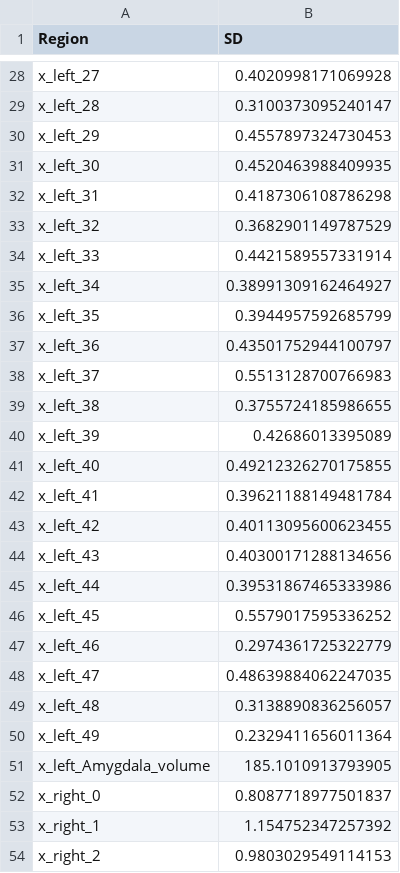
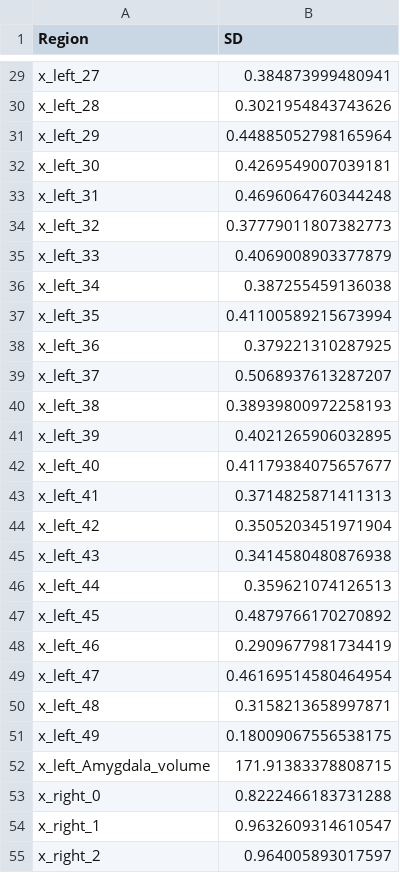
Before and after one commit to xueying-lyu/mismatch, a CSV file: src/mismatch/adni_reference/adni_residual_sd.csv, drawn as a sheet; only a part is shown, gaps mark what is left out; addresses are those after the commit; the diff covers the shown part only; the diff names each change by its address in the sheet, - before the commit and + after, or states it on an @@ line.

```diff
--- a/src/mismatch/adni_reference/adni_residual_sd.csv
+++ b/src/mismatch/adni_reference/adni_residual_sd.csv
-B29 (SD): 0.4020998171069928
+B29 (SD): 0.384873999480941
-B30 (SD): 0.3100373095240147
+B30 (SD): 0.3021954843743626
-B31 (SD): 0.4557897324730453
+B31 (SD): 0.44885052798165964
-B32 (SD): 0.4520463988409935
+B32 (SD): 0.4269549007039181
-B33 (SD): 0.4187306108786298
+B33 (SD): 0.4696064760344248
-B34 (SD): 0.3682901149787529
+B34 (SD): 0.37779011807382773
-B35 (SD): 0.4421589557331914
+B35 (SD): 0.4069008903377879
-B36 (SD): 0.38991309162464927
+B36 (SD): 0.387255459136038
-B37 (SD): 0.3944957592685799
+B37 (SD): 0.41100589215673994
-B38 (SD): 0.43501752944100797
+B38 (SD): 0.379221310287925
-B39 (SD): 0.5513128700766983
+B39 (SD): 0.5068937613287207
-B40 (SD): 0.3755724185986655
+B40 (SD): 0.38939800972258193
-B41 (SD): 0.42686013395089
+B41 (SD): 0.4021265906032895
-B42 (SD): 0.49212326270175855
+B42 (SD): 0.41179384075657677
-B43 (SD): 0.39621188149481784
+B43 (SD): 0.3714825871411313
-B44 (SD): 0.40113095600623455
+B44 (SD): 0.3505203451971904
-B45 (SD): 0.40300171288134656
+B45 (SD): 0.3414580480876938
-B46 (SD): 0.39531867465333986
+B46 (SD): 0.359621074126513
-B47 (SD): 0.5579017595336252
+B47 (SD): 0.4879766170270892
-B48 (SD): 0.2974361725322779
+B48 (SD): 0.2909677981734419
-B49 (SD): 0.48639884062247035
+B49 (SD): 0.46169514580464954
-B50 (SD): 0.3138890836256057
+B50 (SD): 0.3158213658997871
-B51 (SD): 0.2329411656011364
+B51 (SD): 0.18009067556538175
-B52 (SD): 185.1010913793905
+B52 (SD): 171.91383378808715
-B53 (SD): 0.8087718977501837
+B53 (SD): 0.8222466183731288
-B54 (SD): 1.154752347257392
+B54 (SD): 0.9632609314610547
-B55 (SD): 0.9803029549114153
+B55 (SD): 0.964005893017597
```
Also changed, not shown: 2 added rows and 73 edited cells elsewhere in this file, src/mismatch/adni_reference/adni_cluster_centroids.csv, src/mismatch/adni_reference/adni_model_coefficients.csv, 13 other files.
